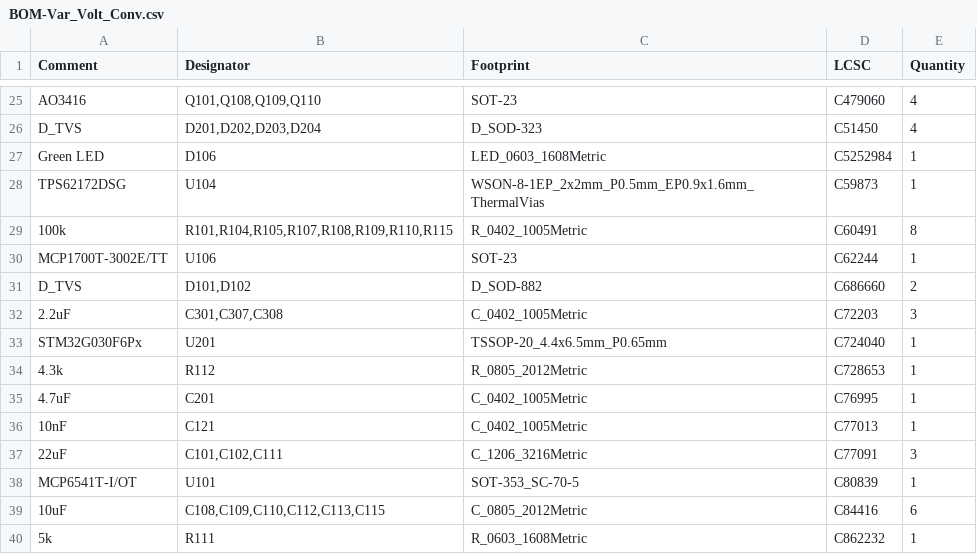
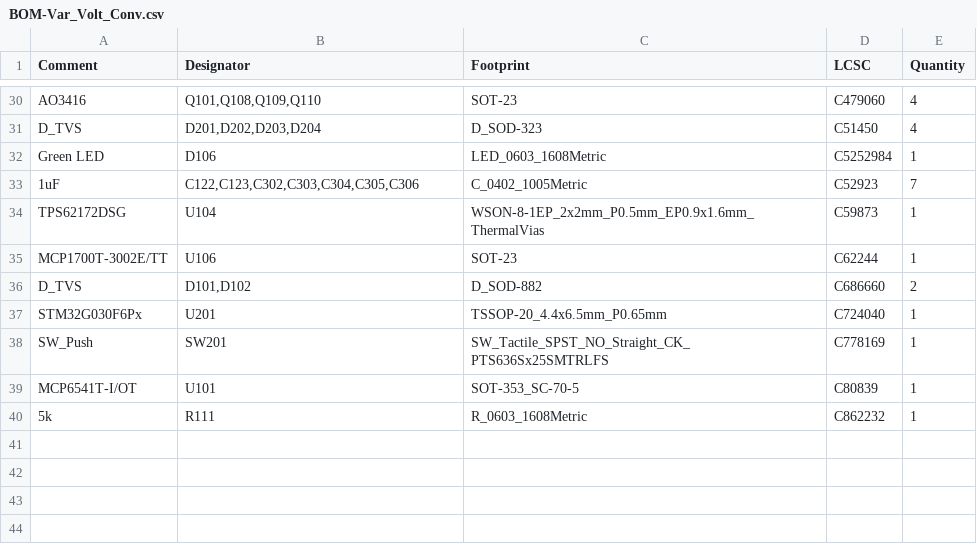
Before and after one commit to GhanGhan/Variable_Voltage_Controller, a CSV file: Var_Volt_Conv/jlcpcb/production_files/BOM-Var_Volt_Conv.csv, drawn as a sheet; only a part is shown, gaps mark what is left out; removed rows and columns are numbered as before the commit, all else as after; the diff covers the shown part only; the diff names each change by its address in the sheet, - before the commit and + after, or states it on an @@ line.

```diff
--- a/Var_Volt_Conv/jlcpcb/production_files/BOM-Var_Volt_Conv.csv
+++ b/Var_Volt_Conv/jlcpcb/production_files/BOM-Var_Volt_Conv.csv
+row 33: 1uF | C122,C123,C302,C303,C304,C305,C306 | C_0402_1005Metric | C52923 | 7
-row 29: 100k | R101,R104,R105,R107,R108,R109,R110,R115 | R_0402_1005Metric | C60491 | 8
-row 32: 2.2uF | C301,C307,C308 | C_0402_1005Metric | C72203 | 3
-row 34: 4.3k | R112 | R_0805_2012Metric | C728653 | 1
-row 35: 4.7uF | C201 | C_0402_1005Metric | C76995 | 1
-row 36: 10nF | C121 | C_0402_1005Metric | C77013 | 1
-row 37: 22uF | C101,C102,C111 | C_1206_3216Metric | C77091 | 3
+row 38: SW_Push | SW201 | SW_Tactile_SPST_NO_Straight_CK_PTS636Sx25SMTRLFS | C778169 | 1
-row 39: 10uF | C108,C109,C110,C112,C113,C115 | C_0805_2012Metric | C84416 | 6
```
Also changed, not shown: 10 added rows and 5 removed rows elsewhere in this file, Var_Volt_Conv/DigiKey BOM.csv, Var_Volt_Conv/jlcpcb/production_files/CPL-Var_Volt_Conv.csv, 50 other files.
